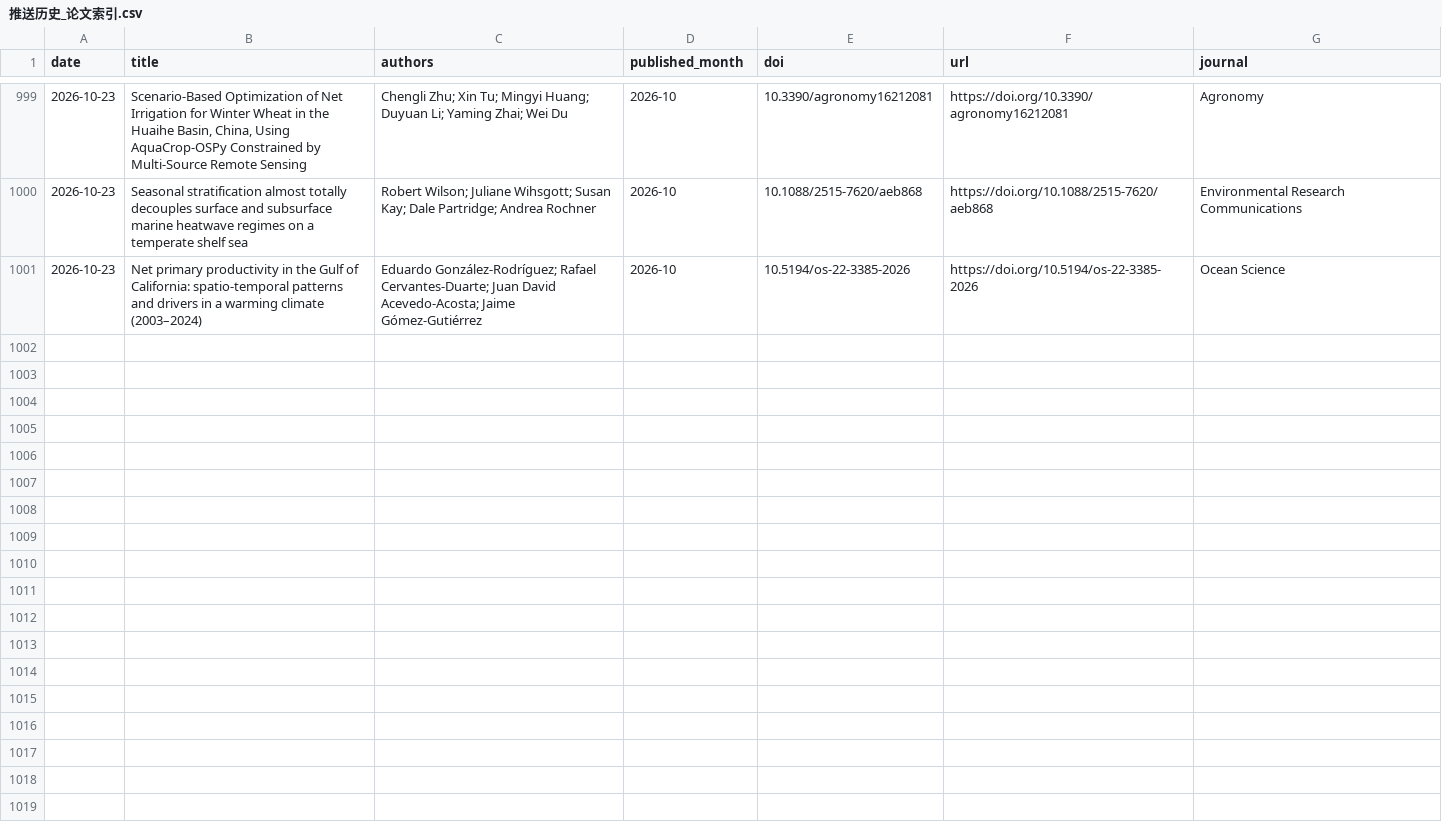
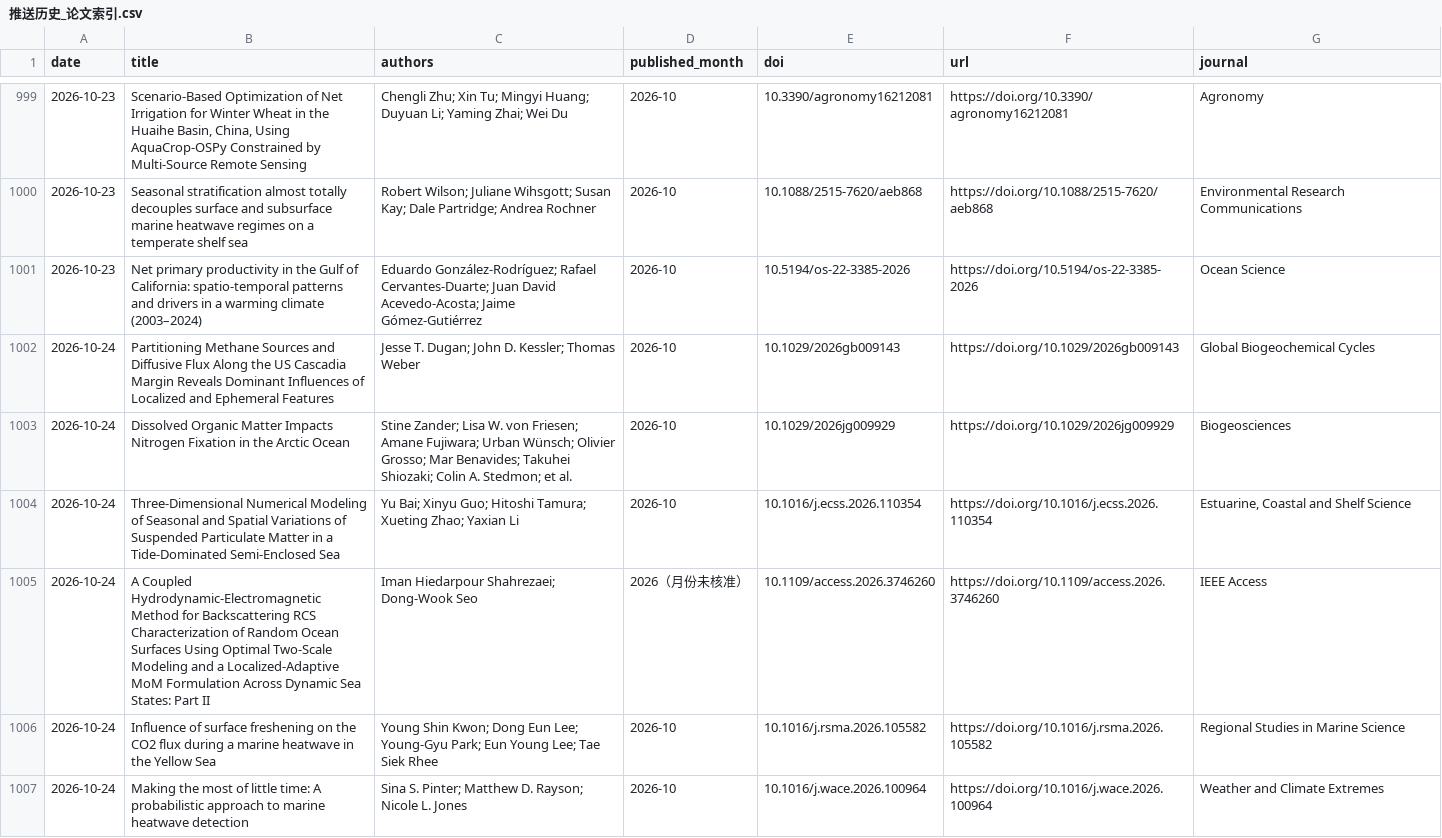
Before and after one commit to MengyuLi15/MengyuLi15.github.io, a CSV file: 推送历史_论文索引.csv, drawn as a sheet; only a part is shown, gaps mark what is left out.

```diff
--- a/推送历史_论文索引.csv
+++ b/推送历史_论文索引.csv
@@ -1001 +1001,7 @@
 2026-10-23,Net primary productivity in the Gulf of California: spatio-temporal patterns and drivers in a warming climate (2003–2024),Eduardo González-Rodríguez; Rafael Cervantes-Duarte; Juan David Acevedo-Acosta; Jaime Gómez-Gutiérrez,2026-10,10.5194/os-22-3385-2026,https://doi.org/10.5194/os-22-3385-2026,Ocean Science
+2026-10-24,Partitioning Methane Sources and Diffusive Flux Along the US Cascadia Margin Reveals Dominant Influences of Localized and Ephemeral Features,Jesse T. Dugan; John D. Kessler; Thomas Weber,2026-10,10.1029/2026gb009143,https://doi.org/10.1029/2026gb009143,Global Biogeochemical Cycles
+2026-10-24,Dissolved Organic Matter Impacts Nitrogen Fixation in the Arctic Ocean,Stine Zander; Lisa W. von Friesen; Amane Fujiwara; Urban Wünsch; Olivier Grosso; Mar Benavides; Takuhei Shiozaki; Colin A. Stedmon; et al.,2026-10,10.1029/2026jg009929,https://doi.org/10.1029/2026jg009929,Biogeosciences
+2026-10-24,Three-Dimensional Numerical Modeling of Seasonal and Spatial Variations of Suspended Particulate Matter in a Tide-Dominated Semi-Enclosed Sea,Yu Bai; Xinyu Guo; Hitoshi Tamura; Xueting Zhao; Yaxian Li,2026-10,10.1016/j.ecss.2026.110354,https://doi.org/10.1016/j.ecss.2026.110354,"Estuarine, Coastal and Shelf Science"
+2026-10-24,A Coupled Hydrodynamic-Electromagnetic Method for Backscattering RCS Characterization of Random Ocean Surfaces Using Optimal Two-Scale Modeling and a Localized-Adaptive MoM Formulation Across Dynamic Sea States: Part II,Iman Hiedarpour Shahrezaei; Dong-Wook Seo,2026（月份未核准）,10.1109/access.2026.3746260,https://doi.org/10.1109/access.2026.3746260,IEEE Access
+2026-10-24,Influence of surface freshening on the CO2 flux during a marine heatwave in the Yellow Sea,Young Shin Kwon; Dong Eun Lee; Young-Gyu Park; Eun Young Lee; Tae Siek Rhee,2026-10,10.1016/j.rsma.2026.105582,https://doi.org/10.1016/j.rsma.2026.105582,Regional Studies in Marine Science
+2026-10-24,Making the most of little time: A probabilistic approach to marine heatwave detection,Sina S. Pinter; Matthew D. Rayson; Nicole L. Jones,2026-10,10.1016/j.wace.2026.100964,https://doi.org/10.1016/j.wace.2026.100964,Weather and Climate Extremes
```
Also changed, not shown: 3 other files.
